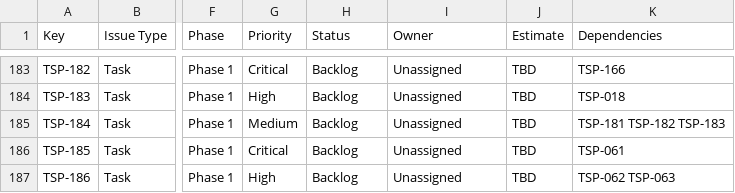
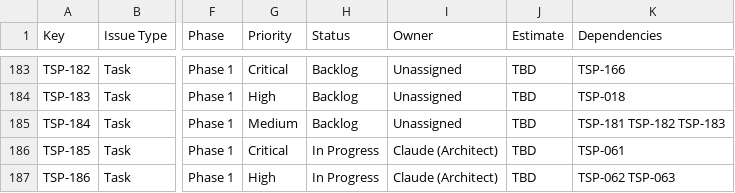
Before and after one commit to sehyfNei/TEstportal, a CSV file: trackers/JIRA_TRACKER.csv, drawn as a sheet; only a part is shown, gaps mark what is left out; the diff names each change by its address in the sheet, - before the commit and + after, or states it on an @@ line.

```diff
--- a/trackers/JIRA_TRACKER.csv
+++ b/trackers/JIRA_TRACKER.csv
-H186:H187 (Status): Backlog
+H186:H187 (Status): In Progress
-I186:I187 (Owner): Unassigned
+I186:I187 (Owner): Claude (Architect)
```
Also changed, not shown: 1 other file.
